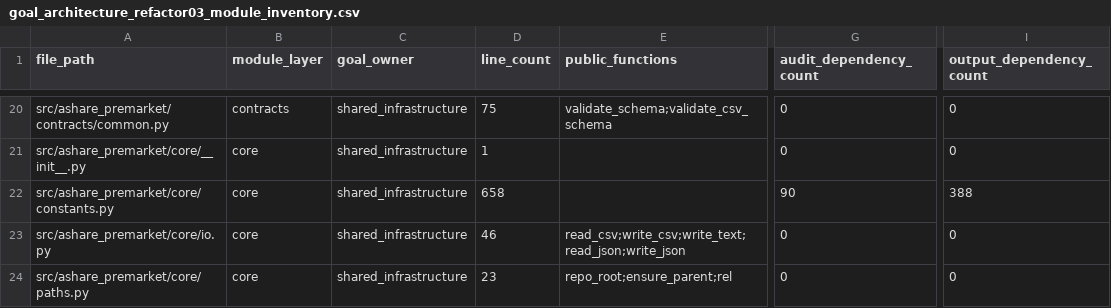
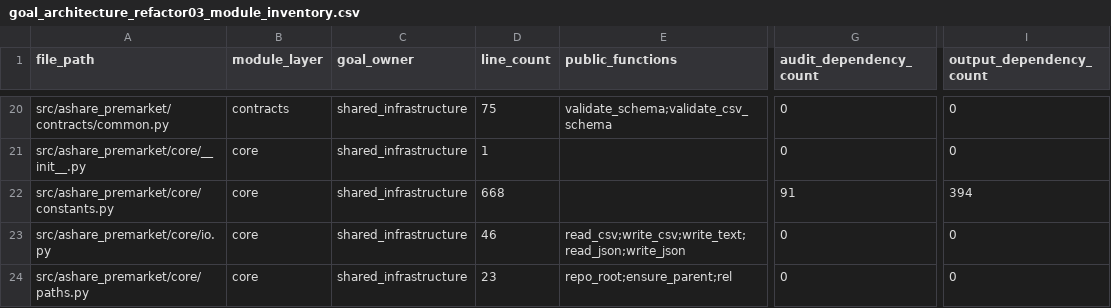
Before and after one commit to RyanLu0203/A_share_premarket_core, a CSV file: outputs/audits/goal_architecture_refactor03_module_inventory.csv, drawn as a sheet; only a part is shown, gaps mark what is left out; the diff covers the shown part only; the diff names each change by its address in the sheet, - before the commit and + after, or states it on an @@ line.

```diff
--- a/outputs/audits/goal_architecture_refactor03_module_inventory.csv
+++ b/outputs/audits/goal_architecture_refactor03_module_inventory.csv
-D22 (line_count): 658
+D22 (line_count): 668
-G22 (audit_dependency_count): 90
+G22 (audit_dependency_count): 91
-I22 (output_dependency_count): 388
+I22 (output_dependency_count): 394
```
Also changed, not shown: 2 added rows and 5 edited cells elsewhere in this file, configs/project/workflow_status.csv, outputs/audits/classified_capability_catalog_through_goal06b.csv, 34 other files.
